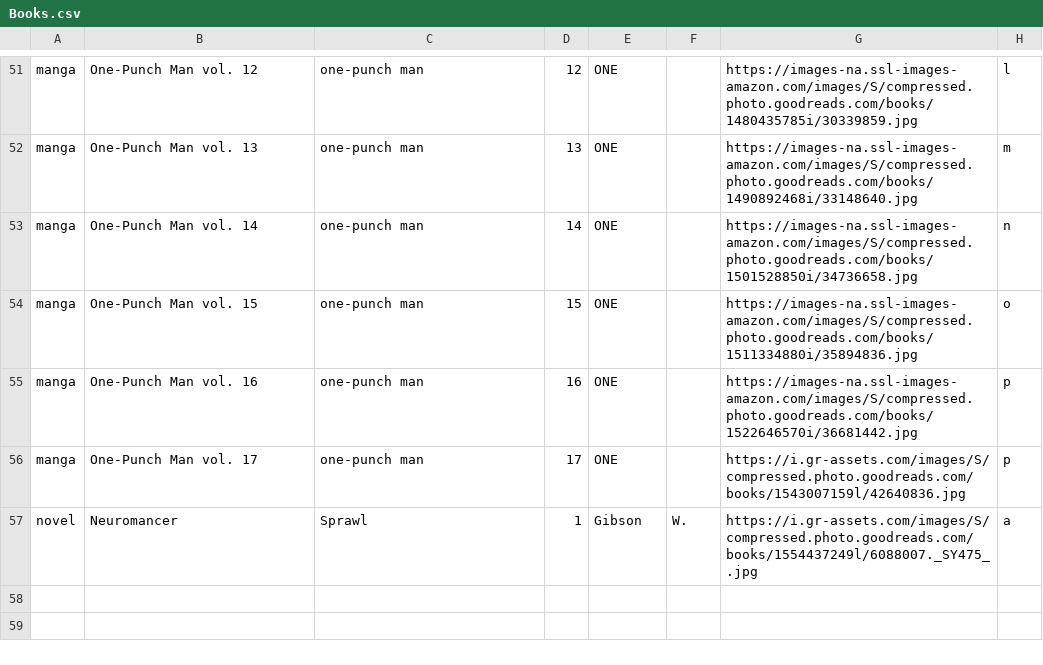
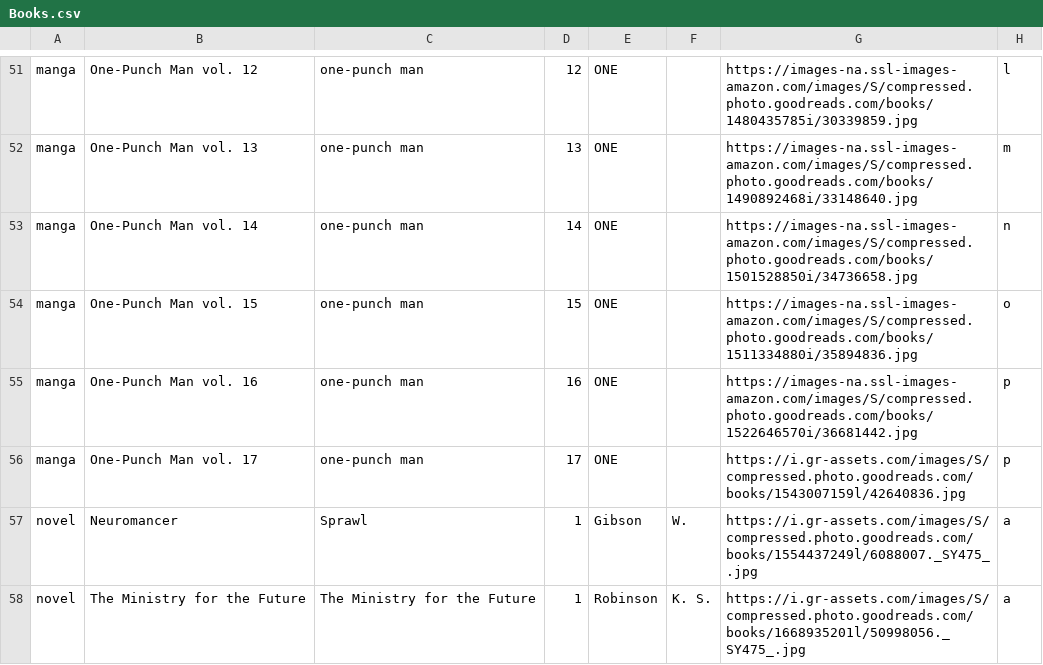
Before and after one commit to Ok4a/ok4a.github.io, a CSV file: Books.csv, drawn as a sheet; only a part is shown, gaps mark what is left out; the diff names each change by its address in the sheet, - before the commit and + after, or states it on an @@ line.

```diff
--- a/Books.csv
+++ b/Books.csv
+row 58: novel | The Ministry for the Future | The Ministry for the Future | 1 | Robinson | K. S. | https://i.gr-assets.com/images/S/compressed.photo.goodreads.com/books/1668935201l/50998056._SY475_.jpg | a
```
Also changed, not shown: 1 other file.
